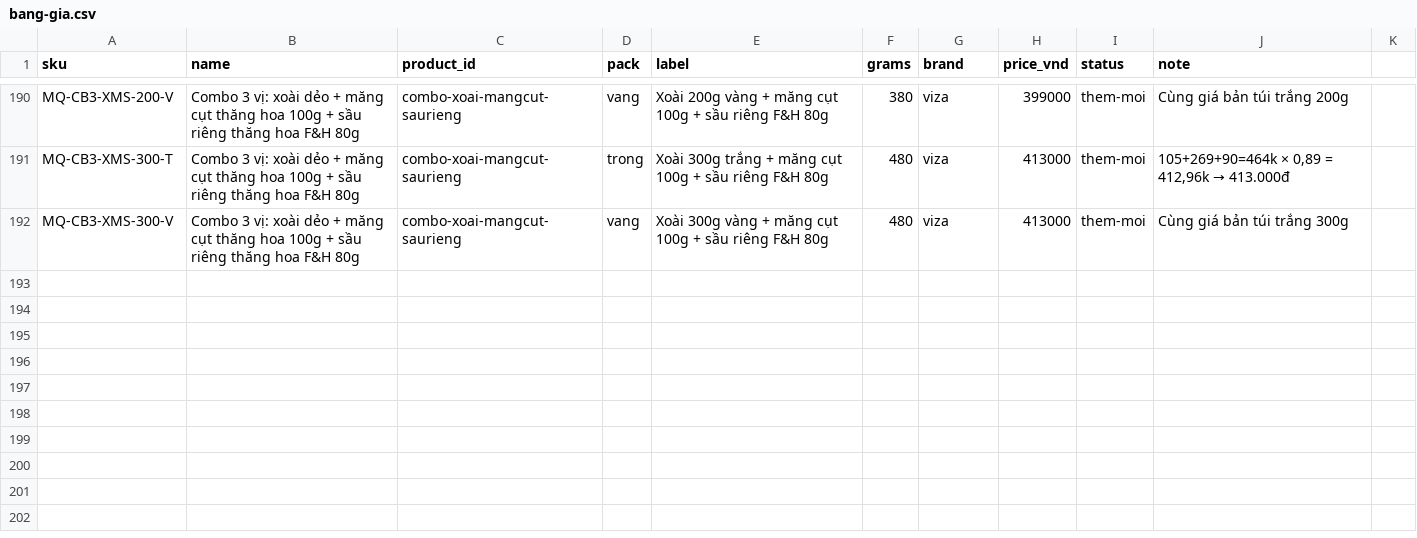
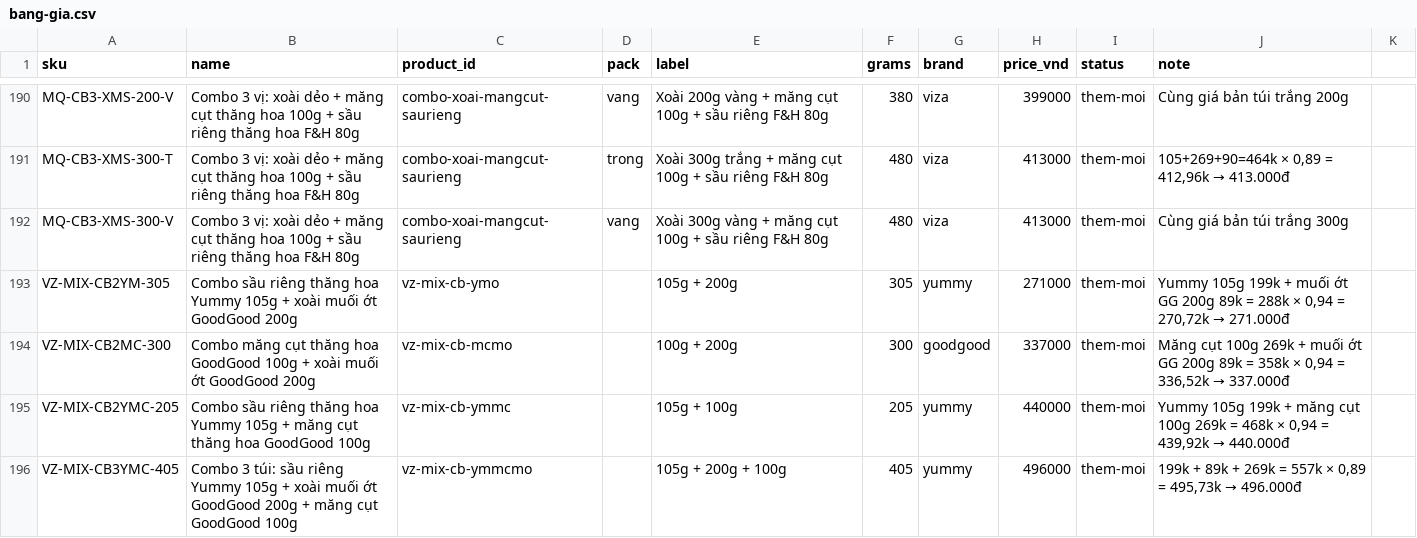
Before and after one commit to PROT1407/mocqua-demo, a CSV file: research/bang-gia.csv, drawn as a sheet; only a part is shown, gaps mark what is left out; the diff names each change by its address in the sheet, - before the commit and + after, or states it on an @@ line.

```diff
--- a/research/bang-gia.csv
+++ b/research/bang-gia.csv
+row 193: VZ-MIX-CB2YM-305 | Combo sầu riêng thăng hoa Yummy 105g + xoài muối ớt GoodGood 200g | vz-mix-cb-ymo |  | 105g + 200g | 305 | yummy | 271000 | them-moi | Yummy 105g 199k + muối ớt GG 200g 89k = 288k × 0,94 = 270,72k → 271.000đ
+row 194: VZ-MIX-CB2MC-300 | Combo măng cụt thăng hoa GoodGood 100g + xoài muối ớt GoodGood 200g | vz-mix-cb-mcmo |  | 100g + 200g | 300 | goodgood | 337000 | them-moi | Măng cụt 100g 269k + muối ớt GG 200g 89k = 358k × 0,94 = 336,52k → 337.000đ
+row 195: VZ-MIX-CB2YMC-205 | Combo sầu riêng thăng hoa Yummy 105g + măng cụt thăng hoa GoodGood 100g | vz-mix-cb-ymmc |  | 105g + 100g | 205 | yummy | 440000 | them-moi | Yummy 105g 199k + măng cụt 100g 269k = 468k × 0,94 = 439,92k → 440.000đ
+row 196: VZ-MIX-CB3YMC-405 | Combo 3 túi: sầu riêng Yummy 105g + xoài muối ớt GoodGood 200g + măng cụt GoodGood 100g | vz-mix-cb-ymmcmo |  | 105g + 200g + 100g | 405 | yummy | 496000 | them-moi | 199k + 89k + 269k = 557k × 0,89 = 495,73k → 496.000đ
```
Also changed, not shown: 21 other files.
